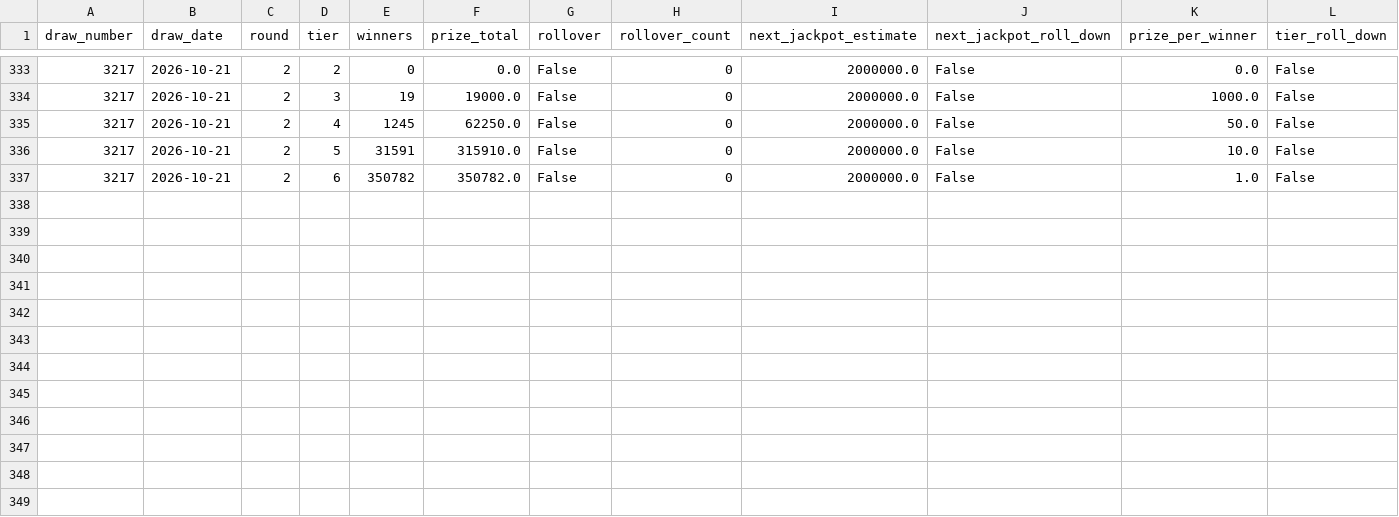
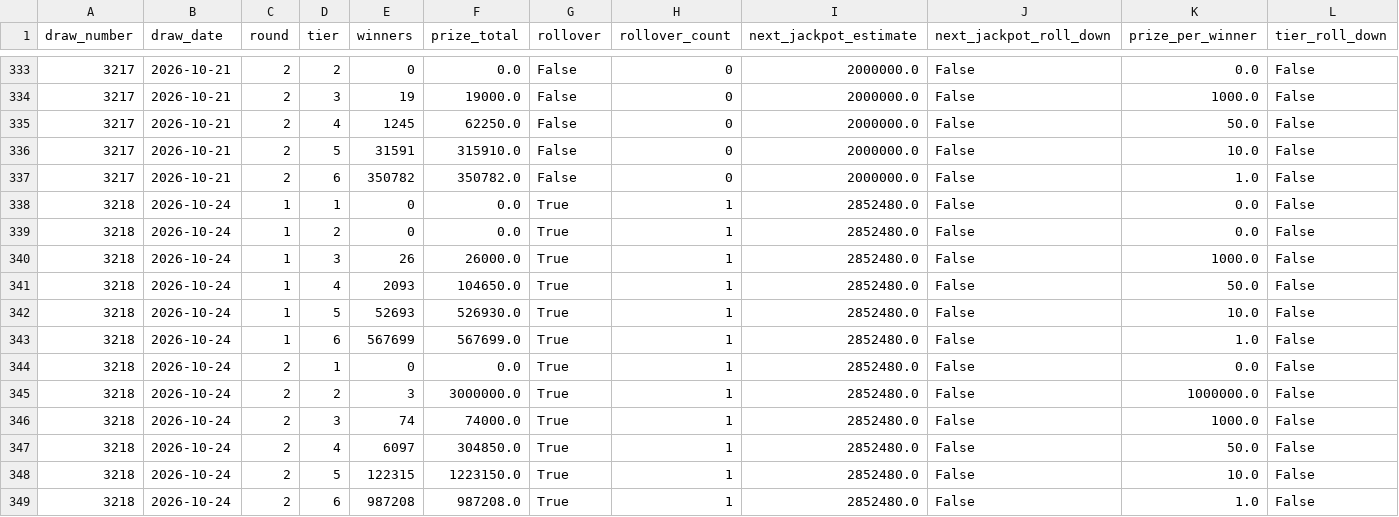
Before and after one commit to KrisRz/Ultimate-AI-Powered-Lottery-Prediction-System, a CSV file: data/prize_tiers.csv, drawn as a sheet; only a part is shown, gaps mark what is left out.

```diff
--- a/data/prize_tiers.csv
+++ b/data/prize_tiers.csv
@@ -337 +337,13 @@ draw_number,draw_date,round,tier,winners,prize_total,rollover,rollover_count,nex
 3217,2026-10-21,2,6,350782,350782.0,False,0,2000000.0,False,1.0,False
+3218,2026-10-24,1,1,0,0.0,True,1,2852480.0,False,0.0,False
+3218,2026-10-24,1,2,0,0.0,True,1,2852480.0,False,0.0,False
+3218,2026-10-24,1,3,26,26000.0,True,1,2852480.0,False,1000.0,False
+3218,2026-10-24,1,4,2093,104650.0,True,1,2852480.0,False,50.0,False
+3218,2026-10-24,1,5,52693,526930.0,True,1,2852480.0,False,10.0,False
+3218,2026-10-24,1,6,567699,567699.0,True,1,2852480.0,False,1.0,False
+3218,2026-10-24,2,1,0,0.0,True,1,2852480.0,False,0.0,False
+3218,2026-10-24,2,2,3,3000000.0,True,1,2852480.0,False,1000000.0,False
+3218,2026-10-24,2,3,74,74000.0,True,1,2852480.0,False,1000.0,False
+3218,2026-10-24,2,4,6097,304850.0,True,1,2852480.0,False,50.0,False
+3218,2026-10-24,2,5,122315,1223150.0,True,1,2852480.0,False,10.0,False
+3218,2026-10-24,2,6,987208,987208.0,True,1,2852480.0,False,1.0,False
```
Also changed, not shown: data/draw_pools.csv, data/lotto_full_history.csv, 2 other files.
